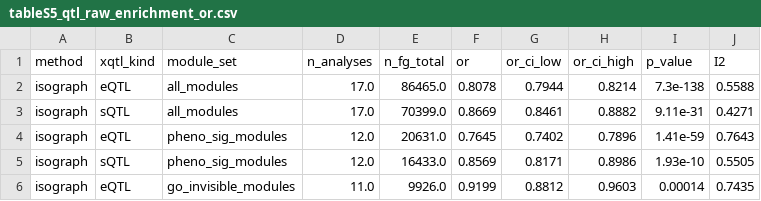
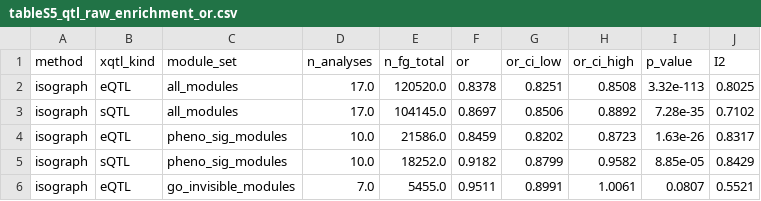
Before and after one commit to heart-gen/isograph-brain-aging-benchmarking, a CSV file: manuscript/_m/supp_tables/tableS5_qtl_raw_enrichment_or.csv, drawn as a sheet; only a part is shown; the diff covers the shown part only.

```diff
--- a/manuscript/_m/supp_tables/tableS5_qtl_raw_enrichment_or.csv
+++ b/manuscript/_m/supp_tables/tableS5_qtl_raw_enrichment_or.csv
@@ -1,6 +1,6 @@
 method,xqtl_kind,module_set,n_analyses,n_fg_total,or,or_ci_low,or_ci_high,p_value,I2
-isograph,eQTL,all_modules,17.0,86465.0,0.8078,0.7944,0.8214,7.3e-138,0.5588
-isograph,sQTL,all_modules,17.0,70399.0,0.8669,0.8461,0.8882,9.11e-31,0.4271
-isograph,eQTL,pheno_sig_modules,12.0,20631.0,0.7645,0.7402,0.7896,1.41e-59,0.7643
-isograph,sQTL,pheno_sig_modules,12.0,16433.0,0.8569,0.8171,0.8986,1.93e-10,0.5505
-isograph,eQTL,go_invisible_modules,11.0,9926.0,0.9199,0.8812,0.9603,0.00014,0.7435
+isograph,eQTL,all_modules,17.0,120520.0,0.8378,0.8251,0.8508,3.32e-113,0.8025
+isograph,sQTL,all_modules,17.0,104145.0,0.8697,0.8506,0.8892,7.28e-35,0.7102
+isograph,eQTL,pheno_sig_modules,10.0,21586.0,0.8459,0.8202,0.8723,1.63e-26,0.8317
+isograph,sQTL,pheno_sig_modules,10.0,18252.0,0.9182,0.8799,0.9582,8.85e-05,0.8429
+isograph,eQTL,go_invisible_modules,7.0,5455.0,0.9511,0.8991,1.0061,0.0807,0.5521
```
Also changed, not shown: 105 edited cells elsewhere in this file, manuscript/_m/supp_tables/tableS13_composition_adjustment.csv, manuscript/_m/supp_tables/tableS15_isa_concordance.csv, 51 other files.
